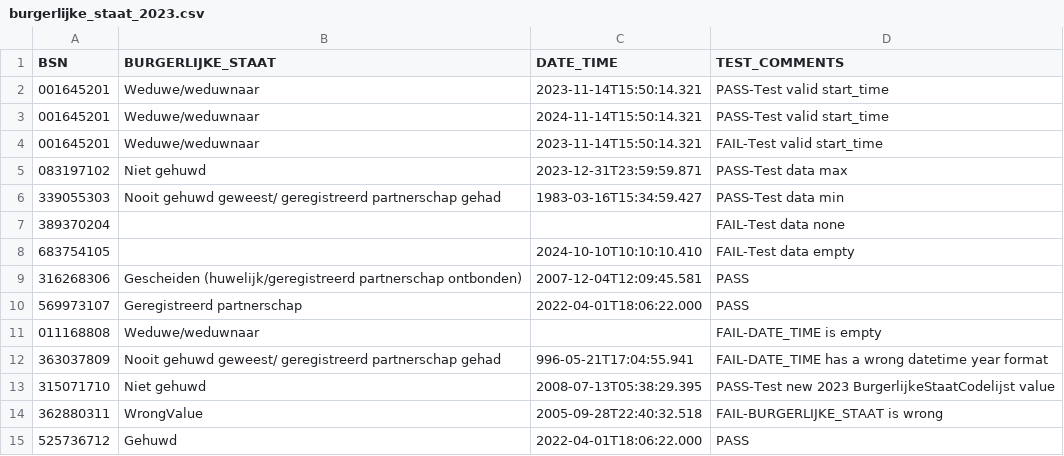
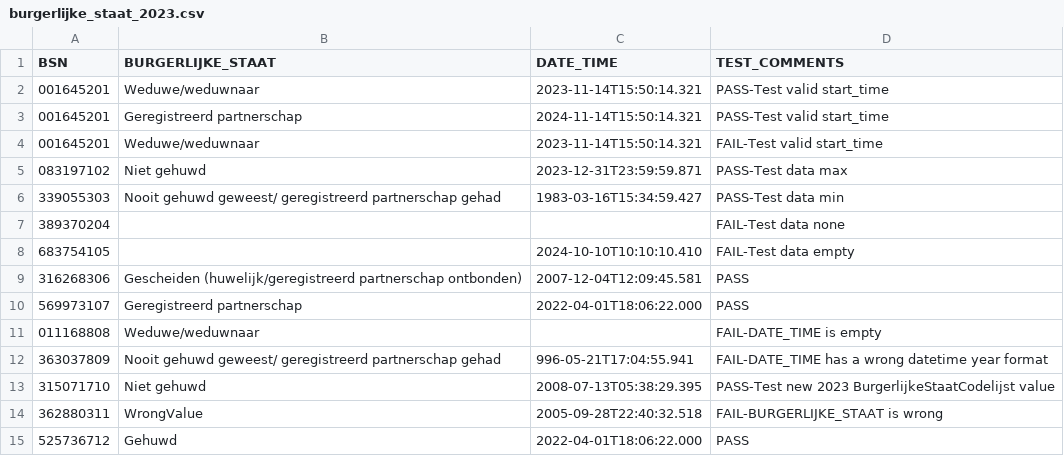
Before and after one commit to MaastrichtUniversity/docker-health, a CSV file: data/test-demo-data/csv/burgerlijke_staat_2023.csv, drawn as a sheet.

Commit message:
Update 001645201 values for burgerlijke_staat [DHHDP-871, DHHDP-1021]

```diff
--- a/data/test-demo-data/csv/burgerlijke_staat_2023.csv
+++ b/data/test-demo-data/csv/burgerlijke_staat_2023.csv
@@ -2,3 +2,3 @@ BSN,BURGERLIJKE_STAAT,DATE_TIME,TEST_COMMENTS
 001645201,Weduwe/weduwnaar,2023-11-14T15:50:14.321,PASS-Test valid start_time
-001645201,Weduwe/weduwnaar,2024-11-14T15:50:14.321,PASS-Test valid start_time
+001645201,Geregistreerd partnerschap,2024-11-14T15:50:14.321,PASS-Test valid start_time
 001645201,Weduwe/weduwnaar,2023-11-14T15:50:14.321,FAIL-Test valid start_time
```
Also changed, not shown: data/test-demo-data/csv/burgerlijke_staat_2017.csv, data/test-demo-data/csv/burgerlijke_staat_2024.csv.
